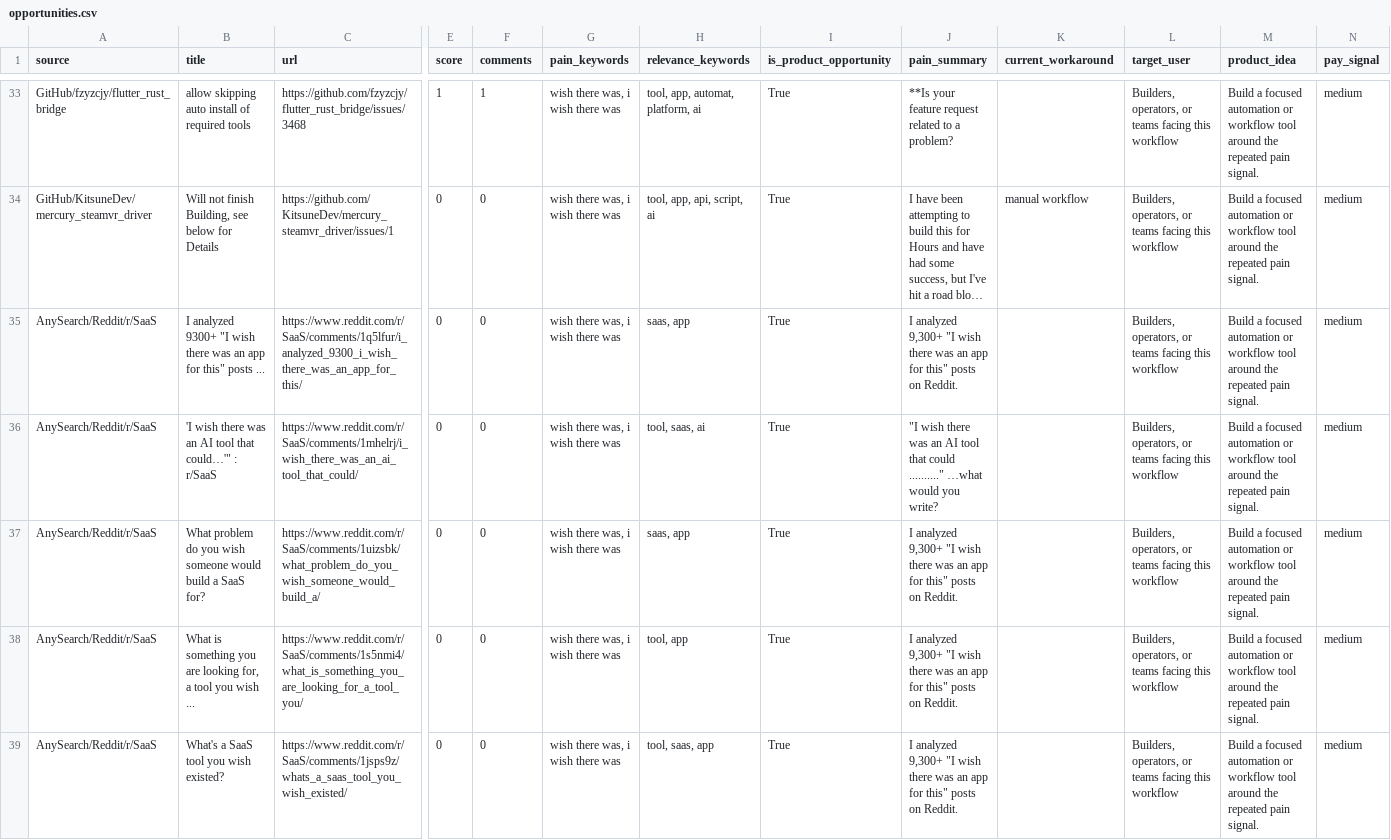
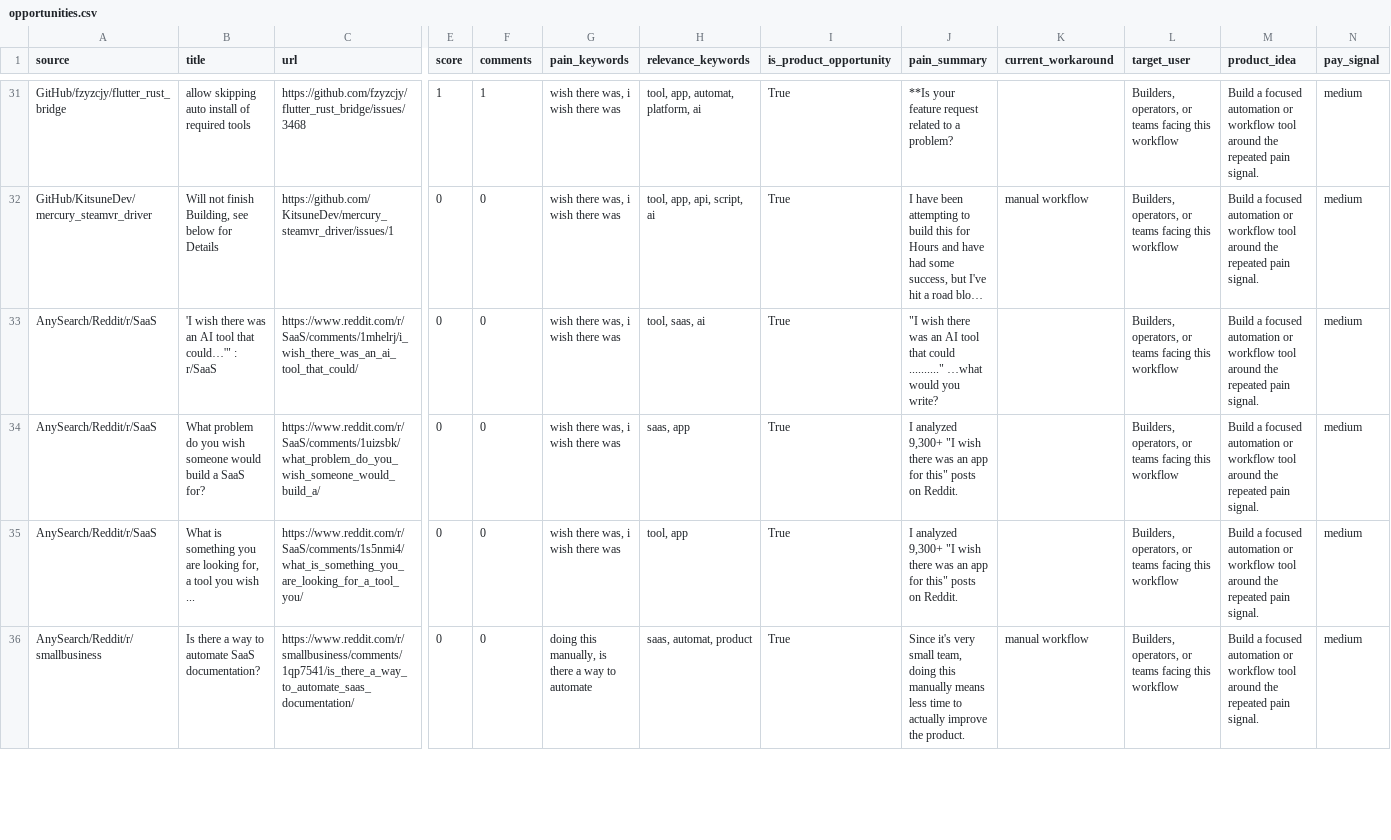
Before and after one commit to jaxxchen003/microsaas-radar, a CSV file: output/opportunities.csv, drawn as a sheet; only a part is shown, gaps mark what is left out; long unchanged cells end in …; removed rows and columns are numbered as before the commit, all else as after; rows hold the shown columns only; the diff covers the shown part only; the diff names each change by its address in the sheet, - before the commit and + after, or states it on an @@ line.

```diff
--- a/output/opportunities.csv
+++ b/output/opportunities.csv
-row 35: AnySearch/Reddit/r/SaaS | I analyzed 9300+ "I wish there was an app for this" posts ... | https://www.reddit.com/r/SaaS/comments/1q5lfur/i_analyzed_9300_i_wish_there_was_an_app_for_this/ | 0 | 0 | wish there was, i wish there was | saas, app | True | I analyzed 9,300+ "I wish there was an app for this" posts on Reddit. |  | Builders, operators, or teams facing this workflow | Build a focused automation or workflow tool around the repeated pain signal. | medium
-A36 (source): AnySearch/Reddit/r/SaaS
+A36 (source): AnySearch/Reddit/r/smallbusiness
-B36 (title): What's a SaaS tool you wish existed?
+B36 (title): Is there a way to automate SaaS documentation?
-C36 (url): https://www.reddit.com/r/SaaS/comments/1jsps9z/whats_a_saas_tool_you_wish_existed/
+C36 (url): https://www.reddit.com/r/smallbusiness/comments/1qp7541/is_there_a_way_to_automate_saas_documentation/
-G36 (pain_keywords): wish there was, i wish there was
+G36 (pain_keywords): doing this manually, is there a way to automate
-H36 (relevance_keywords): tool, saas, app
+H36 (relevance_keywords): saas, automat, product
-J36 (pain_summary): I analyzed 9,300+ "I wish there was an app for this" posts on Reddit.
+J36 (pain_summary): Since it's very small team, doing this manually means less time to actually improve the product.
-K36 (current_workaround): (empty)
+K36 (current_workaround): manual workflow
```
Also changed, not shown: 4 added rows, 3 removed rows and 2 edited cells elsewhere in this file, 4 other files.
